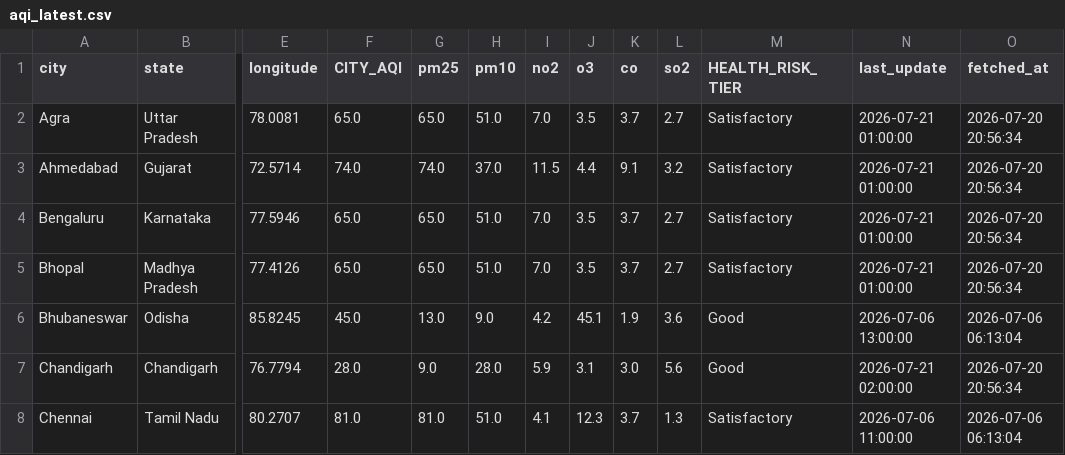
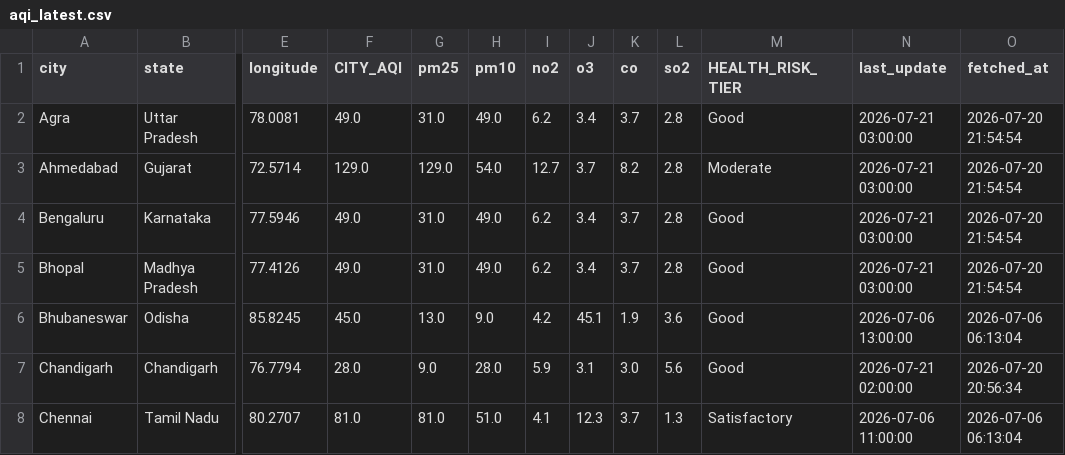
Before and after one commit to Sxdarksoul/AQI-pipeline, a CSV file: aqi_latest.csv, drawn as a sheet; only a part is shown, gaps mark what is left out; the diff covers the shown part only; the diff names each change by its address in the sheet, - before the commit and + after, or states it on an @@ line.

```diff
--- a/aqi_latest.csv
+++ b/aqi_latest.csv
-F2 (CITY_AQI): 65.0
+F2 (CITY_AQI): 49.0
-G2 (pm25): 65.0
+G2 (pm25): 31.0
-H2 (pm10): 51.0
+H2 (pm10): 49.0
-I2 (no2): 7.0
+I2 (no2): 6.2
-J2 (o3): 3.5
+J2 (o3): 3.4
-L2 (so2): 2.7
+L2 (so2): 2.8
-M2 (HEALTH_RISK_TIER): Satisfactory
+M2 (HEALTH_RISK_TIER): Good
-N2:N5 (last_update): 2026-07-21 01:00:00
+N2:N5 (last_update): 2026-07-21 03:00:00
-O2:O5 (fetched_at): 2026-07-20 20:56:34
+O2:O5 (fetched_at): 2026-07-20 21:54:54
-F3 (CITY_AQI): 74.0
+F3 (CITY_AQI): 129.0
-G3 (pm25): 74.0
+G3 (pm25): 129.0
-H3 (pm10): 37.0
+H3 (pm10): 54.0
-I3 (no2): 11.5
+I3 (no2): 12.7
-J3 (o3): 4.4
+J3 (o3): 3.7
-K3 (co): 9.1
+K3 (co): 8.2
-L3 (so2): 3.2
+L3 (so2): 2.8
-M3 (HEALTH_RISK_TIER): Satisfactory
+M3 (HEALTH_RISK_TIER): Moderate
-F4:F5 (CITY_AQI): 65.0
+F4:F5 (CITY_AQI): 49.0
-G4:G5 (pm25): 65.0
+G4:G5 (pm25): 31.0
-H4:H5 (pm10): 51.0
+H4:H5 (pm10): 49.0
-I4:I5 (no2): 7.0
+I4:I5 (no2): 6.2
-J4:J5 (o3): 3.5
+J4:J5 (o3): 3.4
-L4:L5 (so2): 2.7
+L4:L5 (so2): 2.8
-M4:M5 (HEALTH_RISK_TIER): Satisfactory
+M4:M5 (HEALTH_RISK_TIER): Good
```
Also changed, not shown: 97 edited cells elsewhere in this file, aqi_state.csv, 2 other files.
